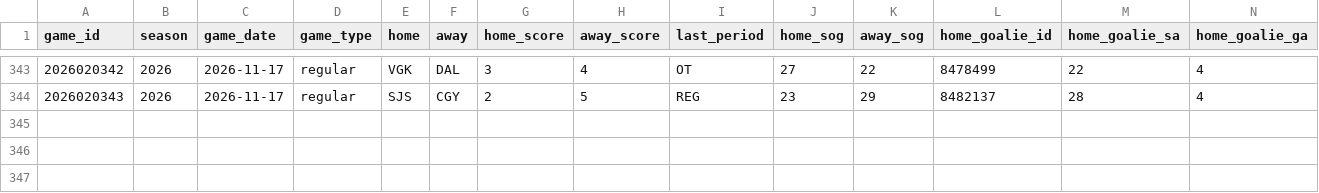
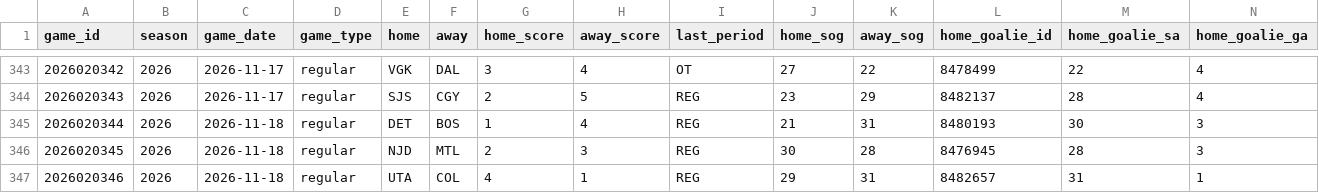
Before and after one commit to lifeisgreat07/NFL-Model-2, a CSV file: data/nhl/history/boxscores_2026.csv, drawn as a sheet; only a part is shown, gaps mark what is left out; rows hold the shown columns only; the diff names each change by its address in the sheet, - before the commit and + after, or states it on an @@ line.

```diff
--- a/data/nhl/history/boxscores_2026.csv
+++ b/data/nhl/history/boxscores_2026.csv
+row 345: 2026020344 | 2026 | 2026-11-18 | regular | DET | BOS | 1 | 4 | REG | 21 | 31 | 8480193 | 30 | 3
+row 346: 2026020345 | 2026 | 2026-11-18 | regular | NJD | MTL | 2 | 3 | REG | 30 | 28 | 8476945 | 28 | 3
+row 347: 2026020346 | 2026 | 2026-11-18 | regular | UTA | COL | 4 | 1 | REG | 29 | 31 | 8482657 | 31 | 1
```
Also changed, not shown: 6 other files.
